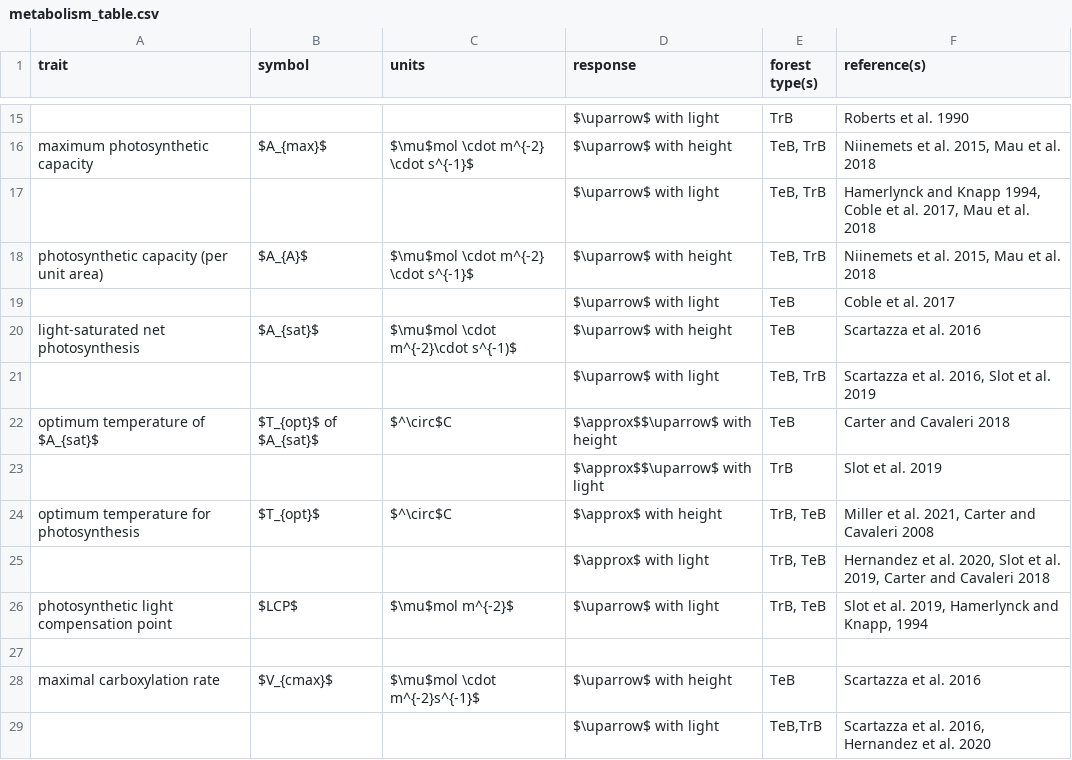
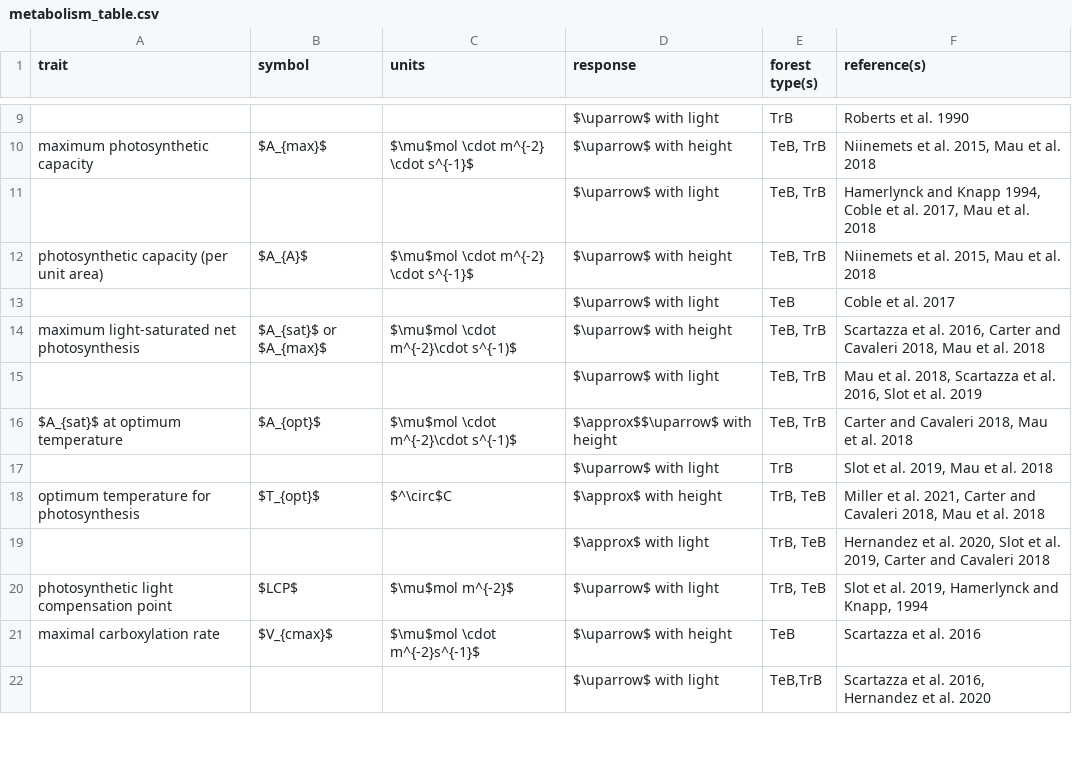
Before and after one commit to EcoClimLab/vertical-thermal-review, a CSV file: Lit_Review/metabolism_table.csv, drawn as a sheet; only a part is shown, gaps mark what is left out; the diff covers the shown part only.

Commit message:
Update metabolism_table.csv

```diff
--- a/Lit_Review/metabolism_table.csv
+++ b/Lit_Review/metabolism_table.csv
@@ -19,10 +13,9 @@ photosynthetic capacity (per unit area),$A_{A}$,$\mu$mol \cdot m^{-2} \cdot s^{-
 ,,,$\uparrow$ with light,TeB,Coble et al. 2017
-light-saturated net photosynthesis ,$A_{sat}$,$\mu$mol \cdot m^{-2}\cdot s^{-1)$,$\uparrow$ with height,TeB,Scartazza et al. 2016
-,,,$\uparrow$ with light,"TeB, TrB","Scartazza et al. 2016, Slot et al. 2019"
-optimum temperature of $A_{sat}$,$T_{opt}$ of $A_{sat}$,$^\circ$C,$\approx$$\uparrow$ with height,TeB,Carter and Cavaleri 2018
-,,,$\approx$$\uparrow$ with light,TrB,Slot et al. 2019
-optimum temperature for photosynthesis,$T_{opt}$,$^\circ$C,$\approx$ with height,"TrB, TeB","Miller et al. 2021, Carter and Cavaleri 2008"
+maximum light-saturated net photosynthesis ,$A_{sat}$ or $A_{max}$,$\mu$mol \cdot m^{-2}\cdot s^{-1)$,$\uparrow$ with height,"TeB, TrB","Scartazza et al. 2016, Carter and Cavaleri 2018, Mau et al. 2018 "
+,,,$\uparrow$ with light,"TeB, TrB","Mau et al. 2018, Scartazza et al. 2016, Slot et al. 2019"
+$A_{sat}$ at optimum temperature,$A_{opt}$,$\mu$mol \cdot m^{-2}\cdot s^{-1)$,$\approx$$\uparrow$ with height,"TeB, TrB","Carter and Cavaleri 2018, Mau et al. 2018"
+,,,$\uparrow$ with light,TrB,"Slot et al. 2019, Mau et al. 2018"
+optimum temperature for photosynthesis,$T_{opt}$,$^\circ$C,$\approx$ with height,"TrB, TeB","Miller et al. 2021, Carter and Cavaleri 2018, Mau et al. 2018"
 ,,,$\approx$ with light,"TrB, TeB","Hernandez et al. 2020, Slot et al. 2019, Carter and Cavaleri 2018"
 photosynthetic light compensation point,$LCP$,$\mu$mol m^{-2}$,$\uparrow$ with light,"TrB, TeB","Slot et al. 2019, Hamerlynck and Knapp, 1994"
-,,,,,
 maximal carboxylation rate,$V_{cmax}$,$\mu$mol  \cdot m^{-2}s^{-1}$,$\uparrow$ with height,TeB,Scartazza et al. 2016
```
Also changed, not shown: 3 added rows, 3 removed rows, 5 moved rows and 2 edited cells elsewhere in this file.
